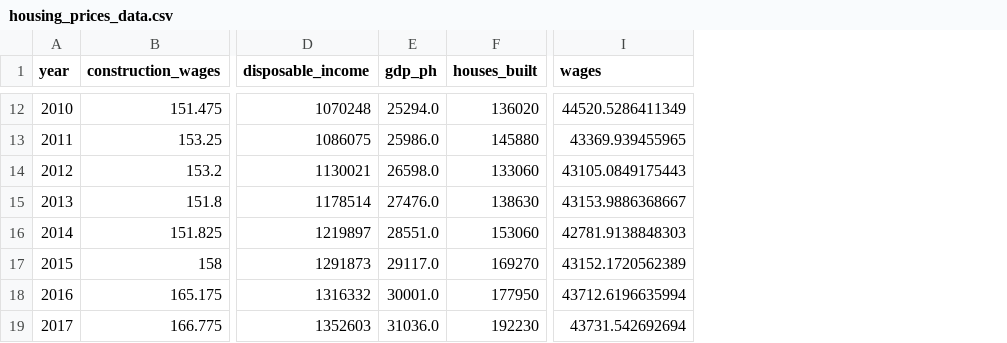
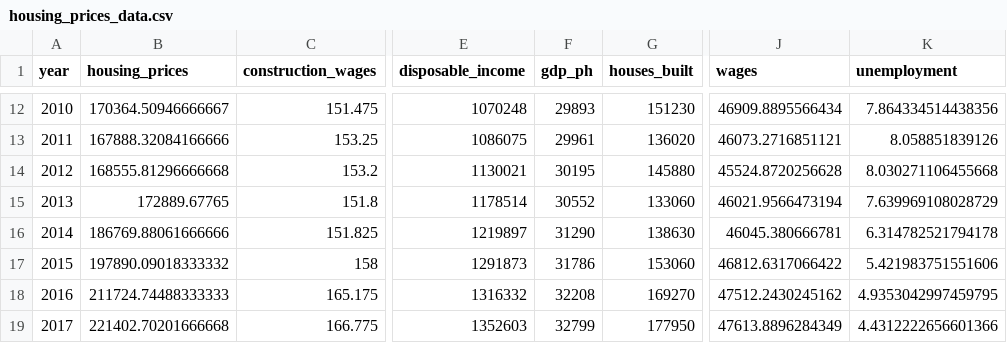
Before and after one commit to scoochy/housing_prices_model, a CSV file: clean data/housing_prices_data.csv, drawn as a sheet; only a part is shown, gaps mark what is left out; addresses are those after the commit; the diff covers the shown part only; the diff names each change by its address in the sheet, - before the commit and + after, or states it on an @@ line.

```diff
--- a/clean data/housing_prices_data.csv
+++ b/clean data/housing_prices_data.csv
+column B (housing_prices), rows 12-19: 170364.50946666667 | 167888.32084166666 | 168555.81296666668 | 172889.67765 | 186769.88061666666 | 197890.09018333332 | 211724.74488333333 | 221402.70201666668
+column K (unemployment), rows 12-19: 7.864334514438356 | 8.058851839126 | 8.030271106455668 | 7.639969108028729 | 6.314782521794178 | 5.421983751551606 | 4.9353042997459795 | 4.4312222656601366
-F12 (gdp_ph): 25294.0
+F12 (gdp_ph): 29893
-G12 (houses_built): 136020
+G12 (houses_built): 151230
-J12 (wages): 44520.5286411349
+J12 (wages): 46909.8895566434
-F13 (gdp_ph): 25986.0
+F13 (gdp_ph): 29961
-G13 (houses_built): 145880
+G13 (houses_built): 136020
-J13 (wages): 43369.939455965
+J13 (wages): 46073.2716851121
-F14 (gdp_ph): 26598.0
+F14 (gdp_ph): 30195
-G14 (houses_built): 133060
+G14 (houses_built): 145880
-J14 (wages): 43105.0849175443
+J14 (wages): 45524.8720256628
-F15 (gdp_ph): 27476.0
+F15 (gdp_ph): 30552
-G15 (houses_built): 138630
+G15 (houses_built): 133060
-J15 (wages): 43153.9886368667
+J15 (wages): 46021.9566473194
-F16 (gdp_ph): 28551.0
+F16 (gdp_ph): 31290
-G16 (houses_built): 153060
+G16 (houses_built): 138630
-J16 (wages): 42781.9138848303
+J16 (wages): 46045.380666781
-F17 (gdp_ph): 29117.0
+F17 (gdp_ph): 31786
-G17 (houses_built): 169270
+G17 (houses_built): 153060
-J17 (wages): 43152.1720562389
+J17 (wages): 46812.6317066422
-F18 (gdp_ph): 30001.0
+F18 (gdp_ph): 32208
-G18 (houses_built): 177950
+G18 (houses_built): 169270
-J18 (wages): 43712.6196635994
+J18 (wages): 47512.2430245162
-F19 (gdp_ph): 31036.0
+F19 (gdp_ph): 32799
-G19 (houses_built): 192230
+G19 (houses_built): 177950
-J19 (wages): 43731.542692694
+J19 (wages): 47613.8896284349
```
Also changed, not shown: 30 edited cells elsewhere in this file, 39 other files.
